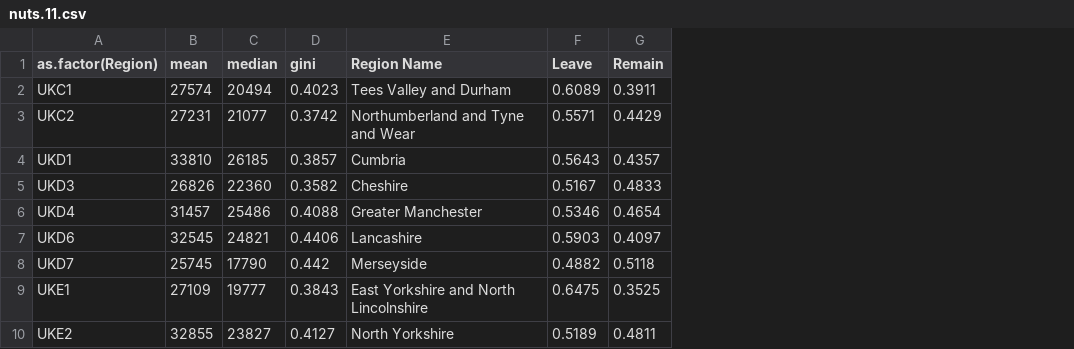
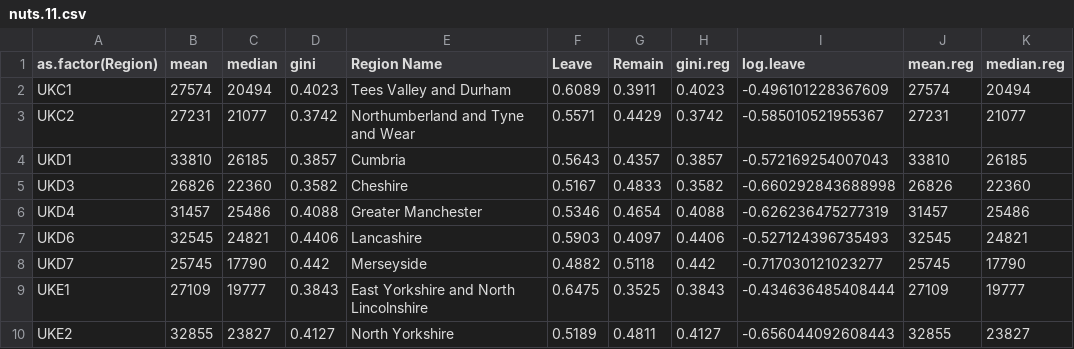
Before and after one commit to LinoKK/ineq_project, a CSV file: reports/GBR/tables/nuts.11.csv, drawn as a sheet; only a part is shown; the diff names each change by its address in the sheet, - before the commit and + after, or states it on an @@ line.

Commit message:
falsch benannt

```diff
--- a/reports/GBR/tables/nuts.11.csv
+++ b/reports/GBR/tables/nuts.11.csv
+column H (gini.reg), rows 2-10: 0.4023 | 0.3742 | 0.3857 | 0.3582 | 0.4088 | 0.4406 | 0.442 | 0.3843 | 0.4127
+column I (log.leave), rows 2-10: -0.496101228367609 | -0.585010521955367 | -0.572169254007043 | -0.660292843688998 | -0.626236475277319 | -0.527124396735493 | -0.717030121023277 | -0.434636485408444 | -0.656044092608443
+column J (mean.reg), rows 2-10: 27574 | 27231 | 33810 | 26826 | 31457 | 32545 | 25745 | 27109 | 32855
+column K (median.reg), rows 2-10: 20494 | 21077 | 26185 | 22360 | 25486 | 24821 | 17790 | 19777 | 23827
```
